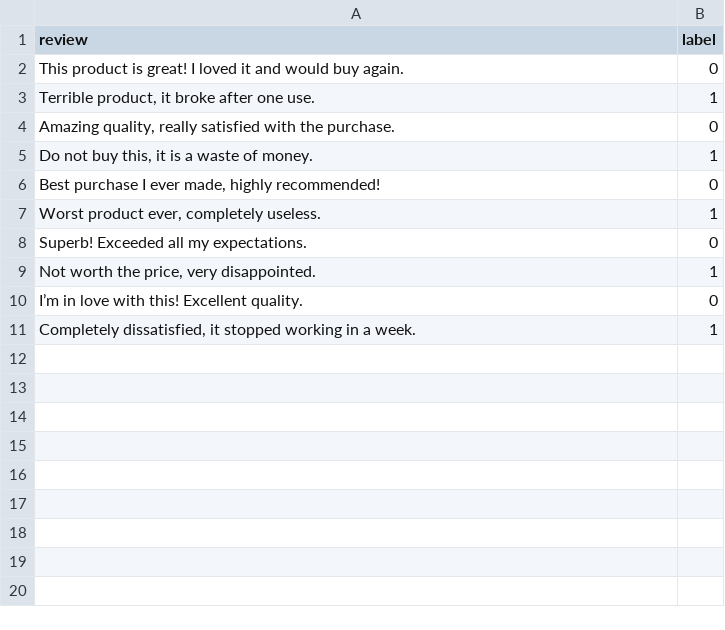
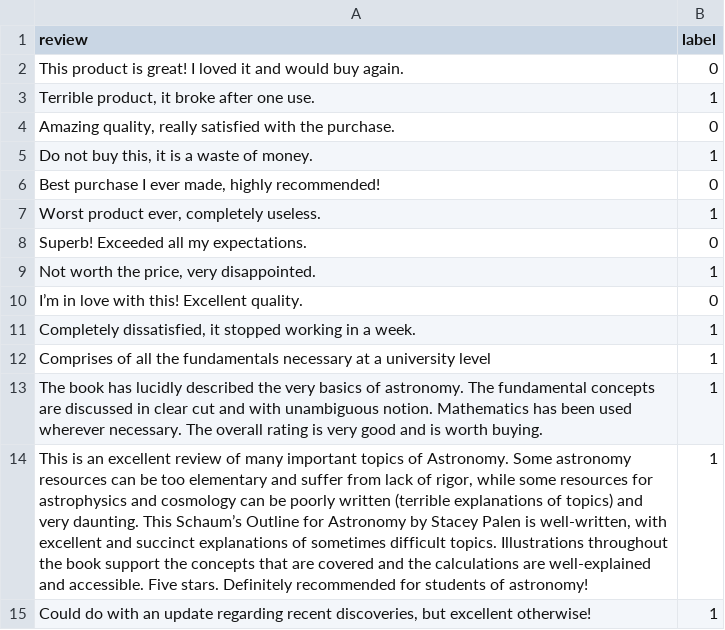
Before and after one commit to SuneetR/fake_review_detector, a CSV file: reviews.csv, drawn as a sheet; the diff names each change by its address in the sheet, - before the commit and + after, or states it on an @@ line.

Commit message:
Update reviews.csv

```diff
--- a/reviews.csv
+++ b/reviews.csv
+row 12: Comprises of all the fundamentals necessary at a university level | 1
+row 13: The book has lucidly described the very basics of astronomy. The fundamental concepts are discussed in clear cut and with unambiguous notion. Mathematics has been used wherever necessary. The overall rating is very good and is worth buying. | 1
+row 14: This is an excellent review of many important topics of Astronomy. Some astronomy resources can be too elementary and suffer from lack of rigor, while some resources for astrophysics and cosmology can be poorly written (terrible explanations of topics) and very daunting. This Schaum’s Outline for Astronomy by Stacey Palen is well-written, with excellent and succinct explanations of sometimes difficult topics. Illustrations throughout the book support the concepts that are covered and the calculations are well-explained and accessible. Five stars. Definitely recommended for students of astronomy! | 1
+row 15: Could do with an update regarding recent discoveries, but excellent otherwise! | 1
```
